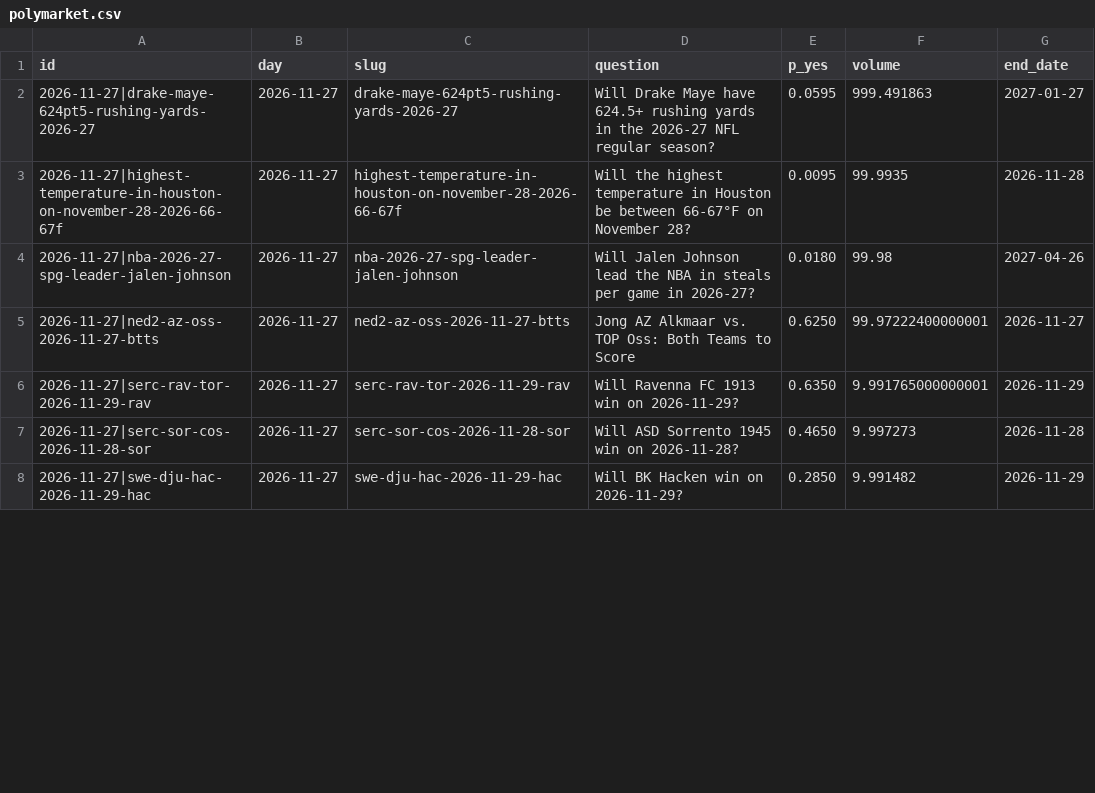
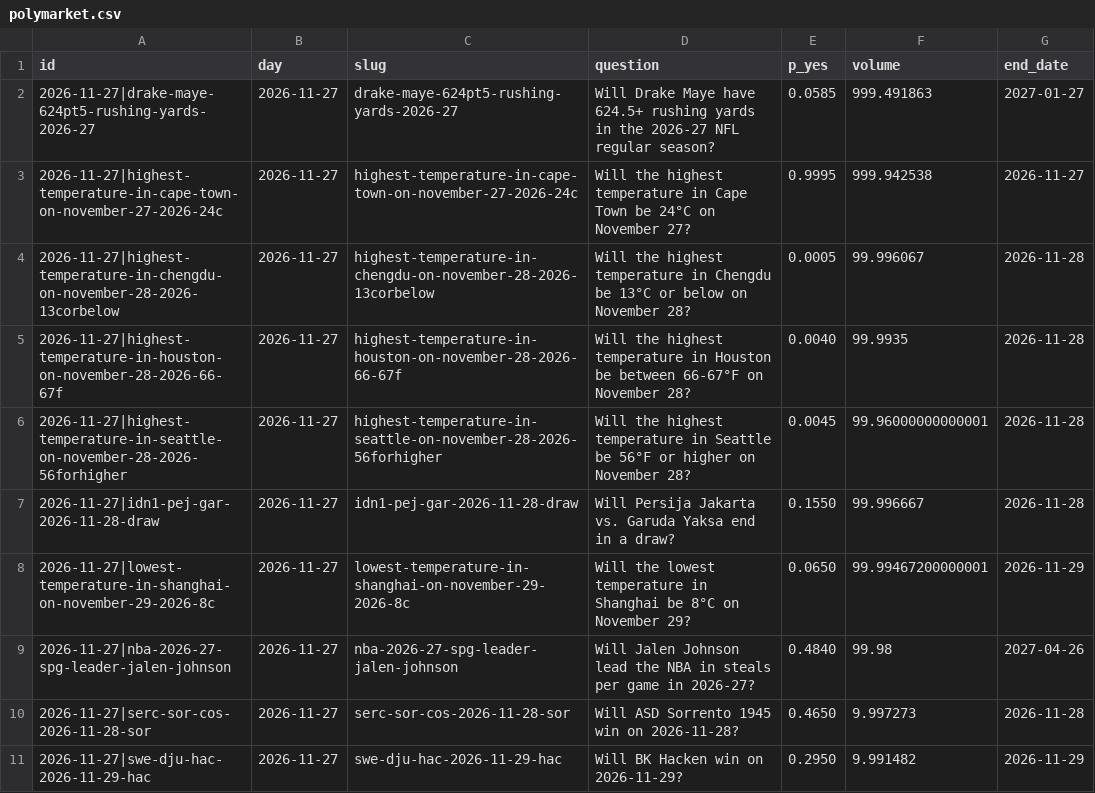
Before and after one commit to Leontim696/BND-Global-Trading-Intelligence, a CSV file: polymarket.csv, drawn as a sheet; only a part is shown; the diff covers the shown part only.

```diff
--- a/polymarket.csv
+++ b/polymarket.csv
@@ -1,8 +1,11 @@
 id,day,slug,question,p_yes,volume,end_date
-2026-11-27|drake-maye-624pt5-rushing-yards-2026-27,2026-11-27,drake-maye-624pt5-rushing-yards-2026-27,Will Drake Maye have 624.5+ rushing yards in the 2026-27 NFL regular season?,0.0595,999.491863,2027-01-27
-2026-11-27|highest-temperature-in-houston-on-november-28-2026-66-67f,2026-11-27,highest-temperature-in-houston-on-november-28-2026-66-67f,Will the highest temperature in Houston be between 66-67°F on November 28?,0.0095,99.9935,2026-11-28
-2026-11-27|nba-2026-27-spg-leader-jalen-johnson,2026-11-27,nba-2026-27-spg-leader-jalen-johnson,Will Jalen Johnson lead the NBA in steals per game in 2026-27?,0.0180,99.98,2027-04-26
-2026-11-27|ned2-az-oss-2026-11-27-btts,2026-11-27,ned2-az-oss-2026-11-27-btts,Jong AZ Alkmaar vs. TOP Oss: Both Teams to Score,0.6250,99.97222400000001,2026-11-27
-2026-11-27|serc-rav-tor-2026-11-29-rav,2026-11-27,serc-rav-tor-2026-11-29-rav,Will Ravenna FC 1913 win on 2026-11-29?,0.6350,9.991765000000001,2026-11-29
+2026-11-27|drake-maye-624pt5-rushing-yards-2026-27,2026-11-27,drake-maye-624pt5-rushing-yards-2026-27,Will Drake Maye have 624.5+ rushing yards in the 2026-27 NFL regular season?,0.0585,999.491863,2027-01-27
+2026-11-27|highest-temperature-in-cape-town-on-november-27-2026-24c,2026-11-27,highest-temperature-in-cape-town-on-november-27-2026-24c,Will the highest temperature in Cape Town be 24°C on November 27?,0.9995,999.942538,2026-11-27
+2026-11-27|highest-temperature-in-chengdu-on-november-28-2026-13corbelow,2026-11-27,highest-temperature-in-chengdu-on-november-28-2026-13corbelow,Will the highest temperature in Chengdu be 13°C or below on November 28?,0.0005,99.996067,2026-11-28
+2026-11-27|highest-temperature-in-houston-on-november-28-2026-66-67f,2026-11-27,highest-temperature-in-houston-on-november-28-2026-66-67f,Will the highest temperature in Houston be between 66-67°F on November 28?,0.0040,99.9935,2026-11-28
+2026-11-27|highest-temperature-in-seattle-on-november-28-2026-56forhigher,2026-11-27,highest-temperature-in-seattle-on-november-28-2026-56forhigher,Will the highest temperature in Seattle be 56°F or higher on November 28?,0.0045,99.96000000000001,2026-11-28
+2026-11-27|idn1-pej-gar-2026-11-28-draw,2026-11-27,idn1-pej-gar-2026-11-28-draw,Will Persija Jakarta vs. Garuda Yaksa end in a draw?,0.1550,99.996667,2026-11-28
+2026-11-27|lowest-temperature-in-shanghai-on-november-29-2026-8c,2026-11-27,lowest-temperature-in-shanghai-on-november-29-2026-8c,Will the lowest temperature in Shanghai be 8°C on November 29?,0.0650,99.99467200000001,2026-11-29
+2026-11-27|nba-2026-27-spg-leader-jalen-johnson,2026-11-27,nba-2026-27-spg-leader-jalen-johnson,Will Jalen Johnson lead the NBA in steals per game in 2026-27?,0.4840,99.98,2027-04-26
 2026-11-27|serc-sor-cos-2026-11-28-sor,2026-11-27,serc-sor-cos-2026-11-28-sor,Will ASD Sorrento 1945 win on 2026-11-28?,0.4650,9.997273,2026-11-28
-2026-11-27|swe-dju-hac-2026-11-29-hac,2026-11-27,swe-dju-hac-2026-11-29-hac,Will BK Hacken win on 2026-11-29?,0.2850,9.991482,2026-11-29
+2026-11-27|swe-dju-hac-2026-11-29-hac,2026-11-27,swe-dju-hac-2026-11-29-hac,Will BK Hacken win on 2026-11-29?,0.2950,9.991482,2026-11-29
```
Also changed, not shown: 1 added row, 2 removed rows and 7 edited cells elsewhere in this file, fred.csv, 1 other file.
